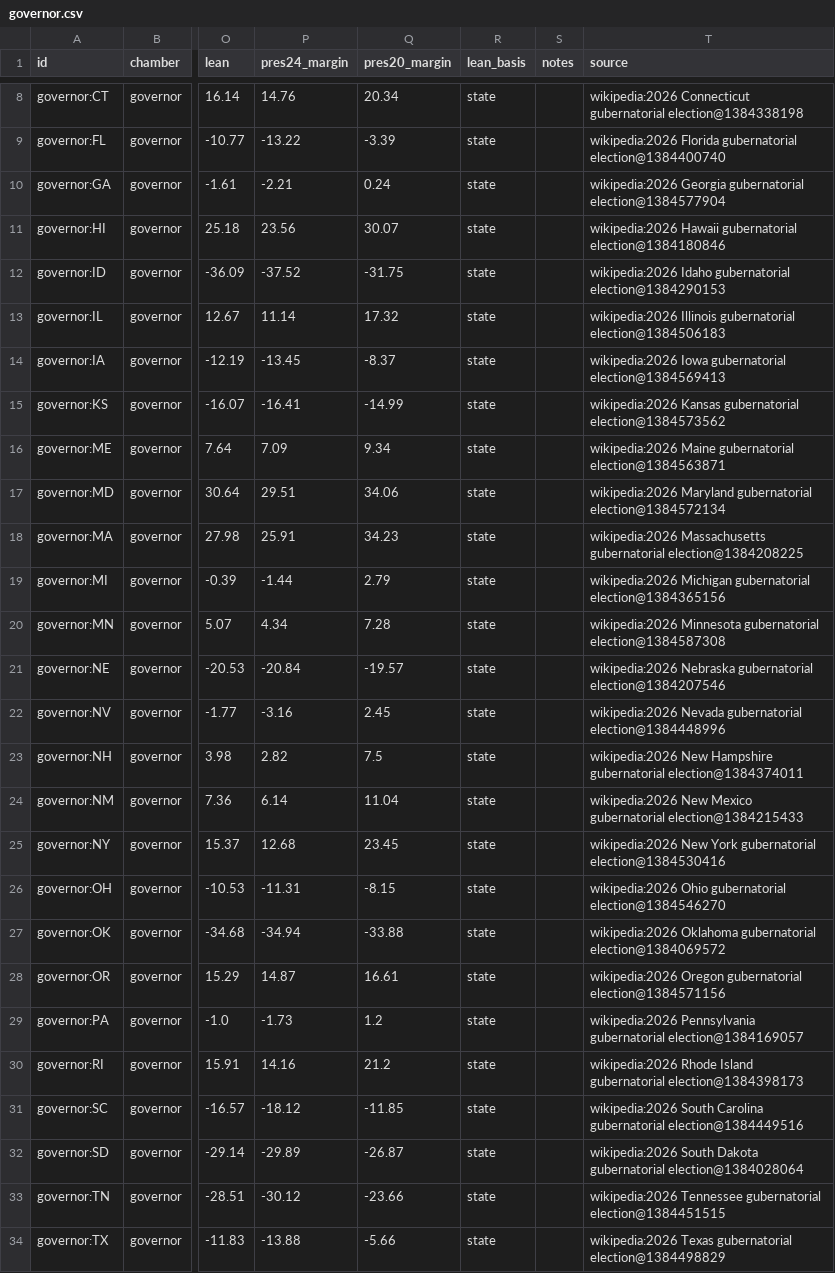
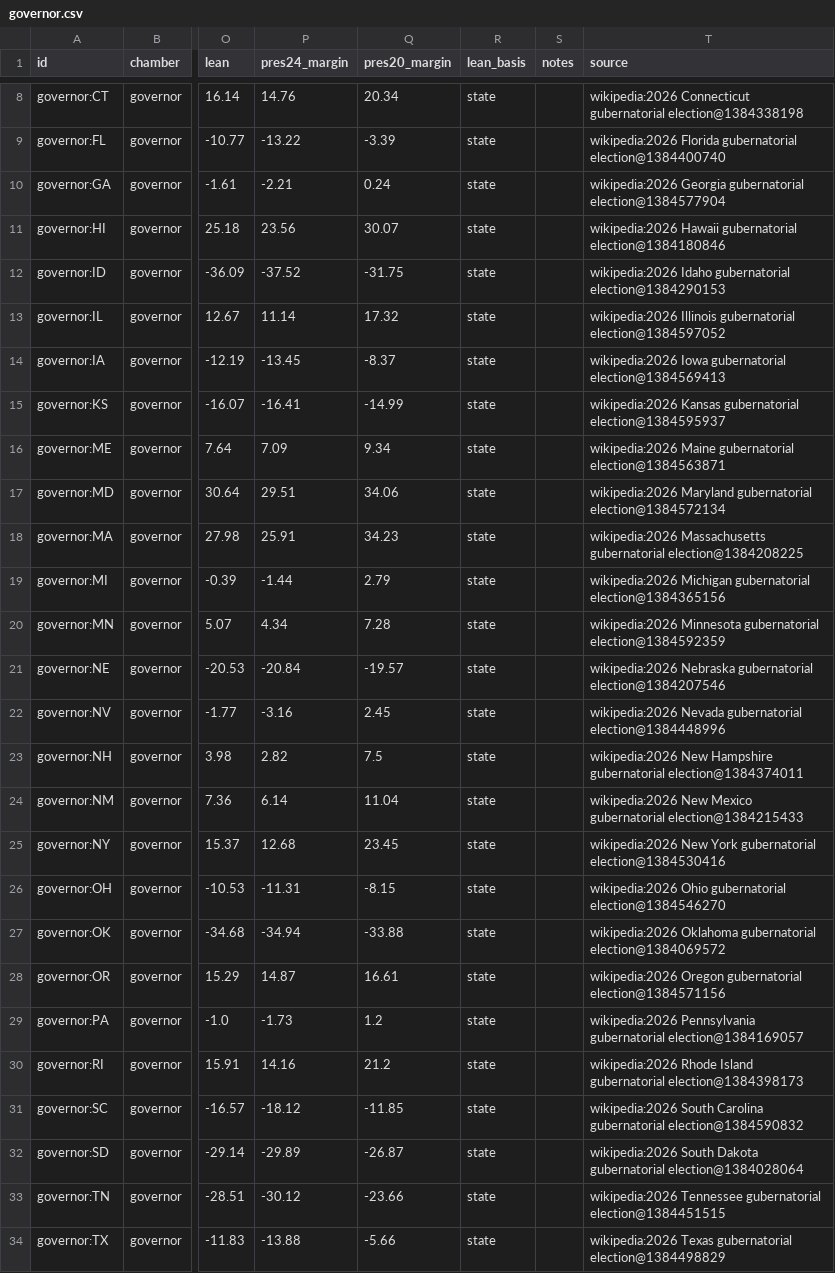
Before and after one commit to KaraZajac/MIDTERMS2026, a CSV file: data/races/governor.csv, drawn as a sheet; only a part is shown, gaps mark what is left out; the diff names each change by its address in the sheet, - before the commit and + after, or states it on an @@ line.

```diff
--- a/data/races/governor.csv
+++ b/data/races/governor.csv
-T13 (source): …Illinois gubernatorial election@1384506183
+T13 (source): …Illinois gubernatorial election@1384597052
-T15 (source): …Kansas gubernatorial election@1384573562
+T15 (source): …Kansas gubernatorial election@1384595937
-T20 (source): …Minnesota gubernatorial election@1384587308
+T20 (source): …Minnesota gubernatorial election@1384592359
-T31 (source): …Carolina gubernatorial election@1384449516
+T31 (source): …Carolina gubernatorial election@1384590832
```
Also changed, not shown: data/polls/races.csv, data/races/house.csv, 9 other files.
